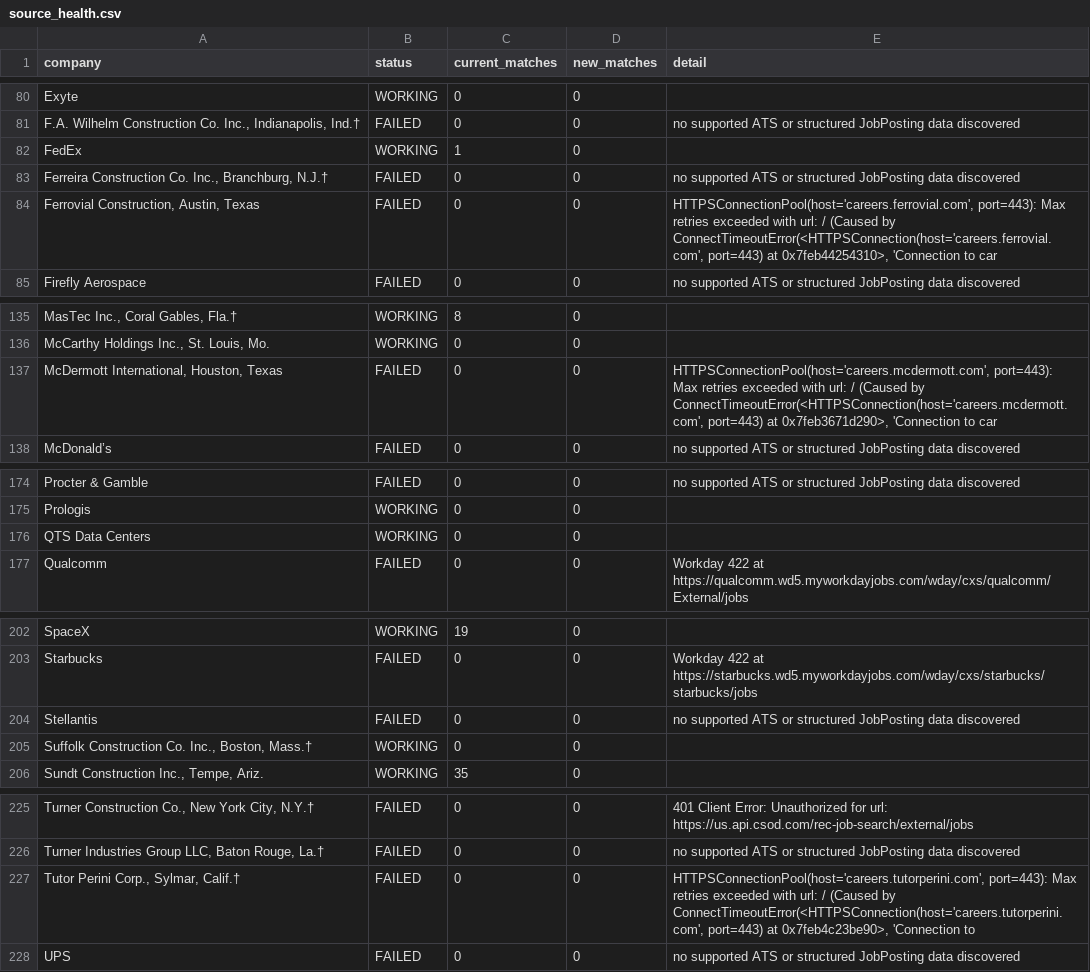
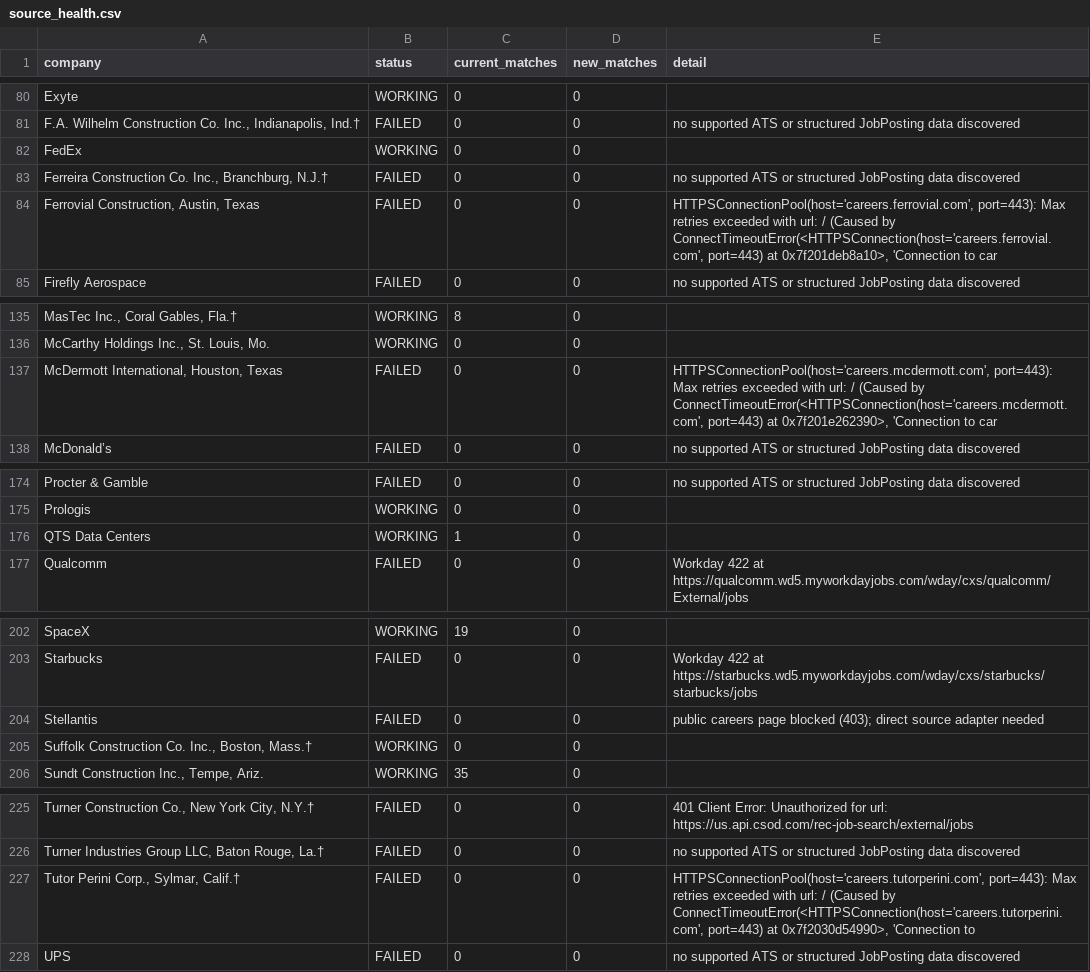
Before and after one commit to sandeepreddy46-max/Jobscrapper, a CSV file: source_health.csv, drawn as a sheet; only a part is shown, gaps mark what is left out; the diff names each change by its address in the sheet, - before the commit and + after, or states it on an @@ line.

```diff
--- a/source_health.csv
+++ b/source_health.csv
-C82 (current_matches): 1
+C82 (current_matches): 0
-E84 (detail): …port=443) at 0x7feb44254310>, 'Connection to…
+E84 (detail): …port=443) at 0x7f201deb8a10>, 'Connection to…
-E137 (detail): …port=443) at 0x7feb3671d290>, 'Connection to…
+E137 (detail): …port=443) at 0x7f201e262390>, 'Connection to…
-C176 (current_matches): 0
+C176 (current_matches): 1
-E204 (detail): no supported ATS or structured JobPosting data discovered
+E204 (detail): public careers page blocked (403); direct source adapter needed
-E227 (detail): …port=443) at 0x7feb4c23be90>, 'Connection to
+E227 (detail): …port=443) at 0x7f2030d54990>, 'Connection to
```
Also changed, not shown: current_jobs.csv.
